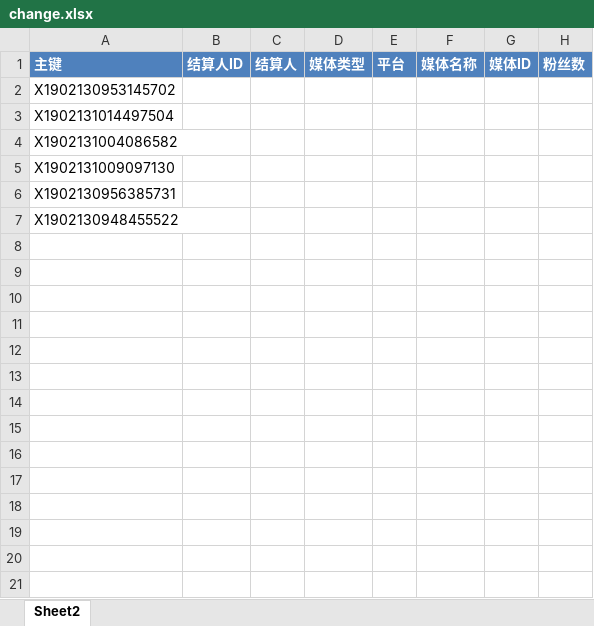
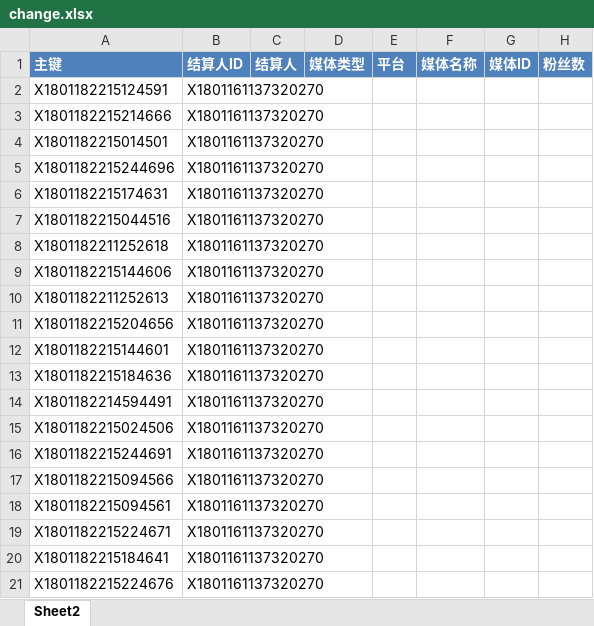
Before and after one commit to radtek/AdaSystem, an Excel workbook: Ada.Web/upload/change.xlsx, sheet Sheet2, drawn as a sheet; only a part is shown; values as stored, in another font and other column widths than the file's, no borders; conditional formats not drawn; removed rows and columns are numbered as before the commit, all else as after; rows hold the shown columns only; the diff covers the shown part only; the diff names each change by its address in the sheet, - before the commit and + after, or states it on an @@ line.

```diff
--- a/Ada.Web/upload/change.xlsx (sheet Sheet2)
+++ b/Ada.Web/upload/change.xlsx (sheet Sheet2)
-row 2: X1902130953145702
-row 3: X1902131014497504
-row 4: X1902131004086582
-row 5: X1902131009097130
-row 6: X1902130956385731
-row 7: X1902130948455522
+row 2: X1801182215124591 | X1801161137320270
+row 3: X1801182215214666 | X1801161137320270
+row 4: X1801182215014501 | X1801161137320270
+row 5: X1801182215244696 | X1801161137320270
+row 6: X1801182215174631 | X1801161137320270
+row 7: X1801182215044516 | X1801161137320270
+row 8: X1801182211252618 | X1801161137320270
+row 9: X1801182215144606 | X1801161137320270
+row 10: X1801182211252613 | X1801161137320270
+row 11: X1801182215204656 | X1801161137320270
+row 12: X1801182215144601 | X1801161137320270
+row 13: X1801182215184636 | X1801161137320270
+row 14: X1801182214594491 | X1801161137320270
+row 15: X1801182215024506 | X1801161137320270
+row 16: X1801182215244691 | X1801161137320270
+row 17: X1801182215094566 | X1801161137320270
+row 18: X1801182215094561 | X1801161137320270
+row 19: X1801182215224671 | X1801161137320270
+row 20: X1801182215184641 | X1801161137320270
+row 21: X1801182215224676 | X1801161137320270
```
Also changed, not shown: 15 added rows elsewhere in this sheet, Ada.Web/upload/toutiao.xlsx, 4 other files.
